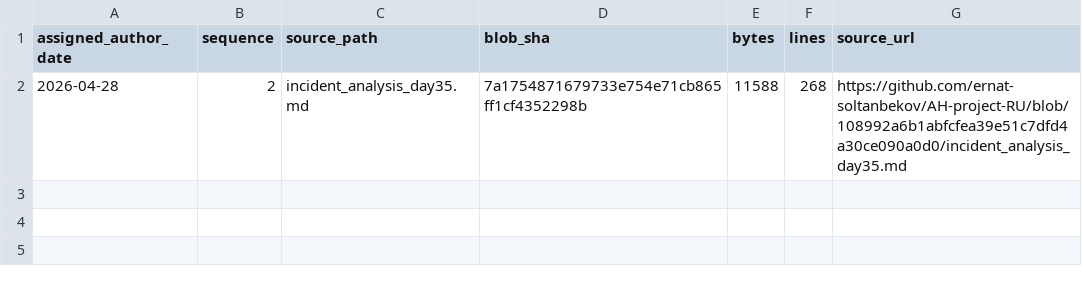
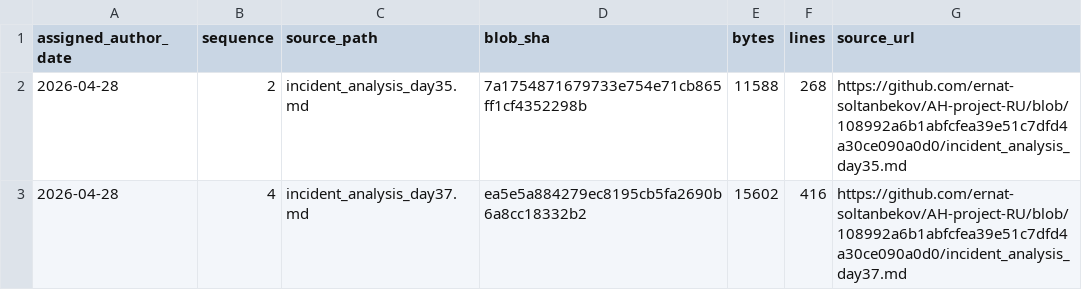
Before and after one commit to GhostOfAstana/AH-project-RU, a TSV file: source-catalog-2026-09-30/daily/2026-04-28.tsv, drawn as a sheet.

Commit message:
catalog: add source metadata for 2026-04-28 #4 (backfill generated 2026-09-30)

```diff
--- a/source-catalog-2026-09-30/daily/2026-04-28.tsv
+++ b/source-catalog-2026-09-30/daily/2026-04-28.tsv
@@ -2 +2,2 @@ assigned_author_date	sequence	source_path	blob_sha	bytes	lines	source_url
 2026-04-28	2	incident_analysis_day35.md	7a1754871679733e754e71cb865ff1cf4352298b	11588	268	https://github.com/ernat-soltanbekov/AH-project-RU/blob/108992a6b1abfcfea39e51c7dfd4a30ce090a0d0/incident_analysis_day35.md
+2026-04-28	4	incident_analysis_day37.md	ea5e5a884279ec8195cb5fa2690b6a8cc18332b2	15602	416	https://github.com/ernat-soltanbekov/AH-project-RU/blob/108992a6b1abfcfea39e51c7dfd4a30ce090a0d0/incident_analysis_day37.md
```
